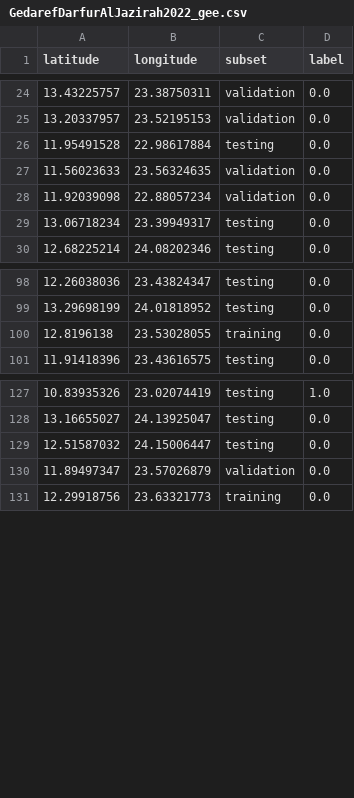
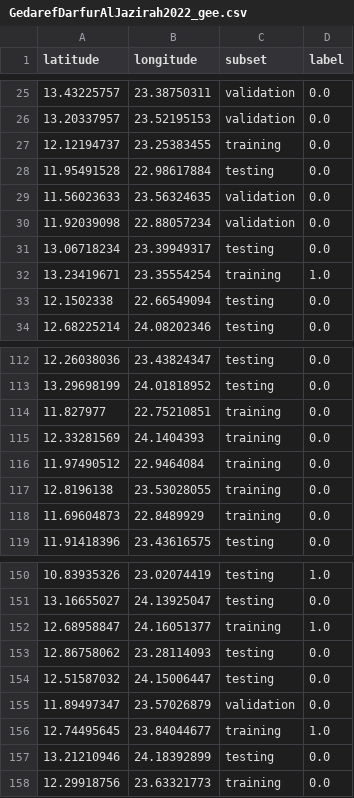
Before and after one commit to nasaharvest/crop-mask, a CSV file: maps/Sudan/GedarefDarfurAlJazirah2022_gee.csv, drawn as a sheet; only a part is shown, gaps mark what is left out; the diff covers the shown part only.

```diff
--- a/maps/Sudan/GedarefDarfurAlJazirah2022_gee.csv
+++ b/maps/Sudan/GedarefDarfurAlJazirah2022_gee.csv
@@ -25,2 +26,3 @@ latitude,longitude,subset,label
 13.20337957,23.52195153,validation,0.0
+12.12194737,23.25383455,training,0.0
 11.95491528,22.98617884,testing,0.0
@@ -29,2 +31,4 @@ latitude,longitude,subset,label
 13.06718234,23.39949317,testing,0.0
+13.23419671,23.35554254,training,1.0
+12.1502338,22.66549094,testing,0.0
 12.68225214,24.08202346,testing,0.0
@@ -99,3 +113,7 @@ latitude,longitude,subset,label
 13.29698199,24.01818952,testing,0.0
+11.827977,22.75210851,training,0.0
+12.33281569,24.1404393,training,0.0
+11.97490512,22.9464084,training,0.0
 12.8196138,23.53028055,training,0.0
+11.69604873,22.8489929,training,0.0
 11.91418396,23.43616575,testing,0.0
@@ -128,4 +151,8 @@ latitude,longitude,subset,label
 13.16655027,24.13925047,testing,0.0
+12.68958847,24.16051377,training,1.0
+12.86758062,23.28114093,testing,0.0
 12.51587032,24.15006447,testing,0.0
 11.89497347,23.57026879,validation,0.0
+12.74495645,23.84044677,training,1.0
+13.21210946,24.18392899,testing,0.0
 12.29918756,23.63321773,training,0.0
```
Also changed, not shown: 21 added rows elsewhere in this file, 6 other files.
